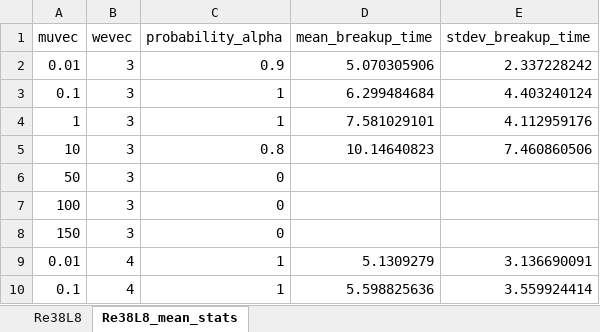
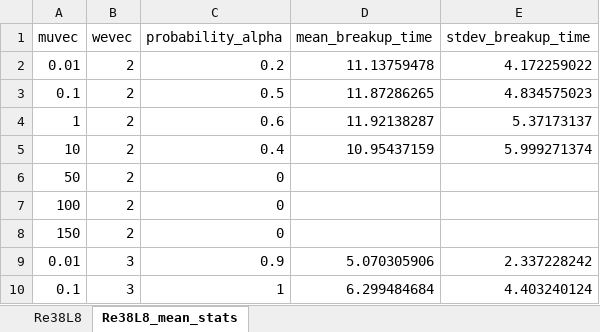
Before and after one commit to DeikeLab/Droplet_Postprocess, an Excel workbook: Re38L8.xlsx, sheet Re38L8_mean_stats, drawn as a sheet; only a part is shown; the shorter side is filled out with more unchanged rows; values as stored, in another font and other column widths than the file's, no borders; charts and pictures not drawn; the diff names each change by its address in the sheet, - before the commit and + after, or states it on an @@ line.

```diff
--- a/Re38L8.xlsx (sheet Re38L8_mean_stats)
+++ b/Re38L8.xlsx (sheet Re38L8_mean_stats)
+row 2: 0.01 | 2 | 0.2 | 11.13759478 | 4.172259022
+row 3: 0.1 | 2 | 0.5 | 11.87286265 | 4.834575023
+row 4: 1 | 2 | 0.6 | 11.92138287 | 5.37173137
+row 5: 10 | 2 | 0.4 | 10.95437159 | 5.999271374
+row 6: 50 | 2 | 0
+row 7: 100 | 2 | 0
+row 8: 150 | 2 | 0
```
Also changed, not shown: sheet Re38L8, charts or pictures, Re150L9.xlsx, Re38L9.xlsx, 4 other files.
